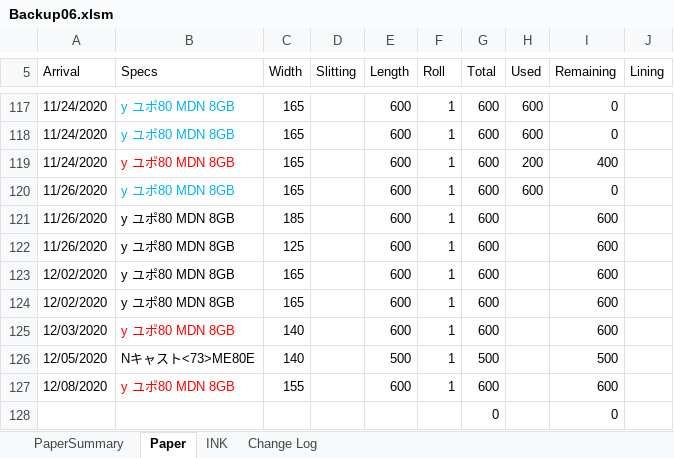
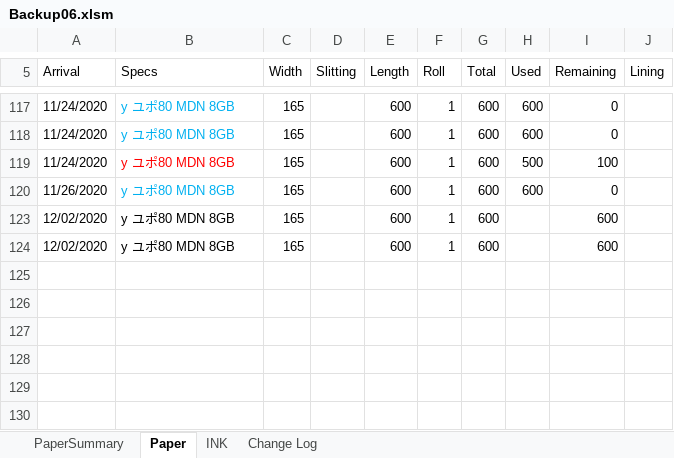
Before and after one commit to vicktor9450/demoSKU, an Excel workbook: Backup06.xlsm, sheet Paper, drawn as a sheet; only a part is shown, gaps mark what is left out; values as stored, in another font and other column widths than the file's, no borders; charts and pictures and table styles not drawn; the diff covers the shown part only; the diff names each change by its address in the sheet, - before the commit and + after, or states it on an @@ line.

```diff
--- a/Backup06.xlsm (sheet Paper)
+++ b/Backup06.xlsm (sheet Paper)
-H119 (Used): 200
+H119 (Used): 500
-I119 (Remaining): 400
+I119 (Remaining): 100
@@ row 121 hidden: 11/26/2020 | y ユポ80 MDN 8GB | 185 |  | 600 | 1 | 600 |  | 600 @@
@@ row 122 hidden: 11/26/2020 | y ユポ80 MDN 8GB | 125 |  | 600 | 1 | 600 |  | 600 @@
@@ row 125 hidden: 12/03/2020 | y ユポ80 MDN 8GB | 140 |  | 600 | 1 | 600 |  | 600 @@
@@ row 126 hidden: 12/05/2020 | Nキャスト<73>ME80E | 140 |  | 500 | 1 | 500 |  | 500 @@
-row 127: 12/08/2020 | y ユポ80 MDN 8GB | 155 |  | 600 | 1 | 600 |  | 600
@@ row 128 hidden:  |  |  |  |  |  | 0 |  | 0 @@
```
Also changed, not shown: 86 hidden or unhidden rows and 1 edited cell elsewhere in this sheet, sheet PaperSummary, hidden cells.
